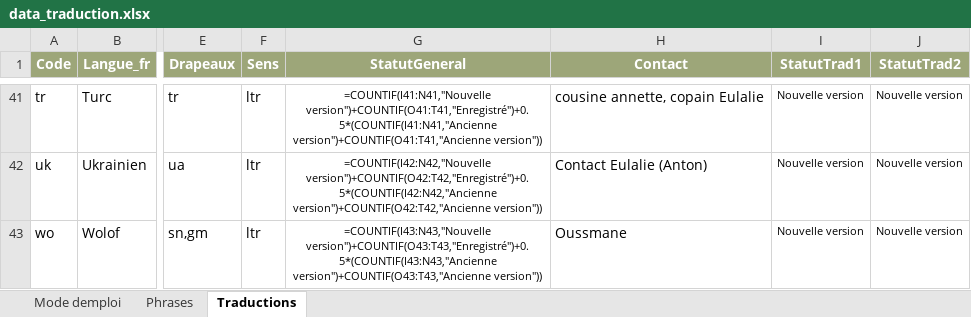
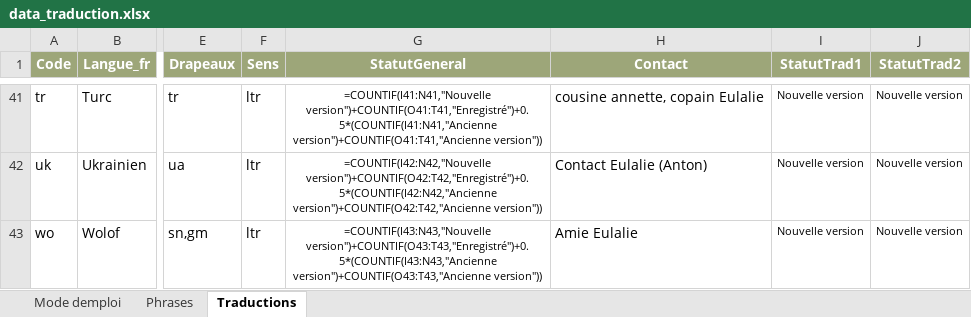
Before and after one commit to oasis-crf/oasis-crf.github.io, an Excel workbook: data_traduction.xlsx, sheet Traductions, drawn as a sheet; only a part is shown, gaps mark what is left out; values as stored, in another font and other column widths than the file's, no borders; formulas without a stored value are shown as written; conditional formats and table styles not drawn; the diff names each change by its address in the sheet, - before the commit and + after, or states it on an @@ line.

```diff
--- a/data_traduction.xlsx (sheet Traductions)
+++ b/data_traduction.xlsx (sheet Traductions)
-H43 (Contact): Oussmane
+H43 (Contact): Amie Eulalie
```
